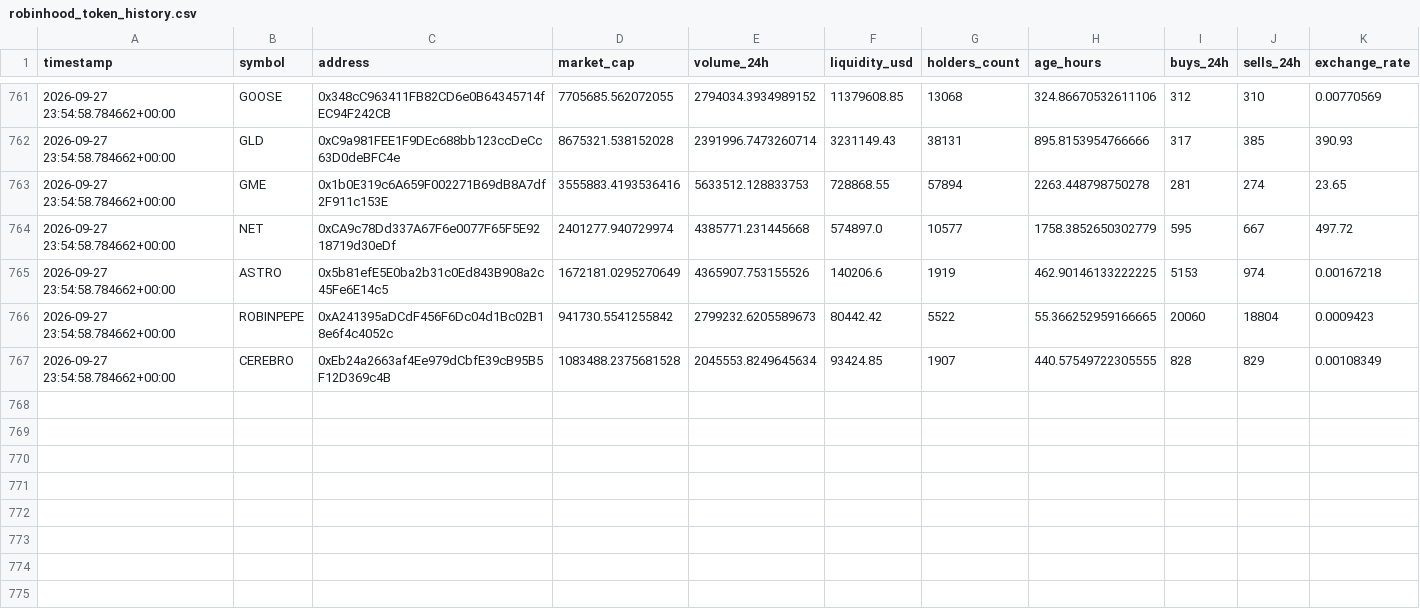
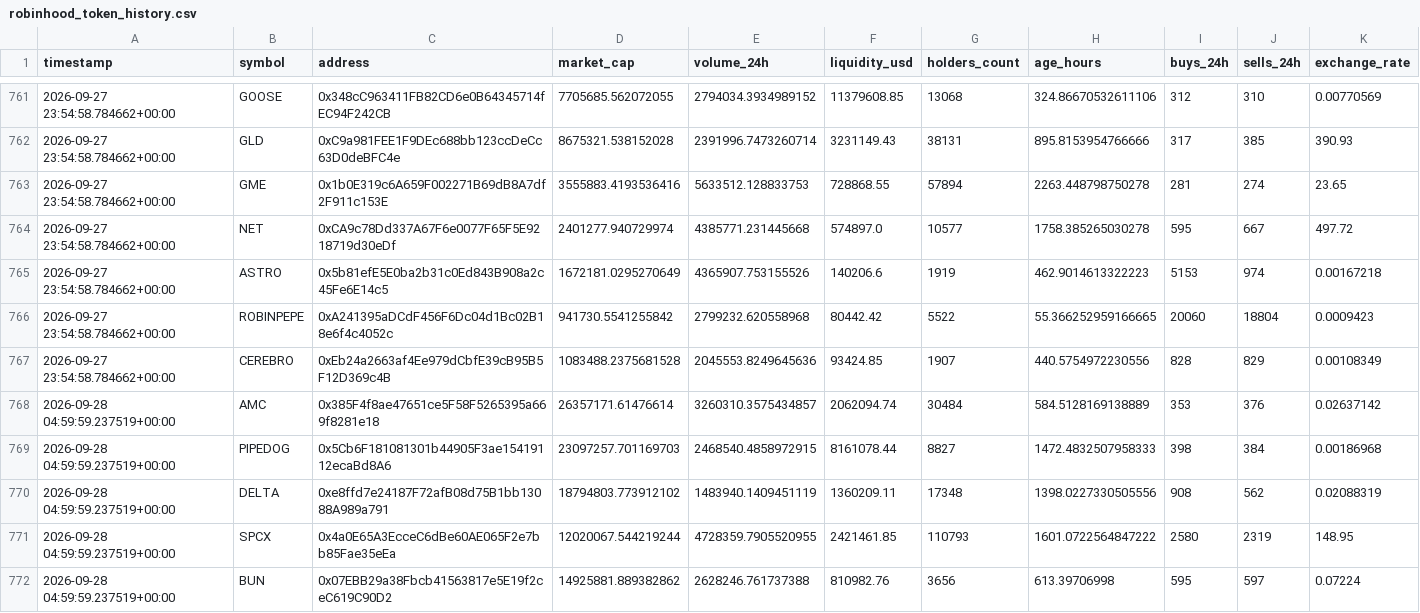
Before and after one commit to meskalinas23/whale-tracker-, a CSV file: robinhood_token_history.csv, drawn as a sheet; only a part is shown, gaps mark what is left out; the diff covers the shown part only.

Commit message:
Update Robinhood Chain scanner results

```diff
--- a/robinhood_token_history.csv
+++ b/robinhood_token_history.csv
@@ -763,5 +763,10 @@ timestamp,symbol,address,market_cap,volume_24h,liquidity_usd,holders_count,age_h
 2026-09-27 23:54:58.784662+00:00,GME,0x1b0E319c6A659F002271B69dB8A7df2F911c153E,3555883.4193536416,5633512.128833753,728868.55,57894,2263.448798750278,281,274,23.65
-2026-09-27 23:54:58.784662+00:00,NET,0xCA9c78Dd337A67F6e0077F65F5E9218719d30eDf,2401277.940729974,4385771.231445668,574897.0,10577,1758.3852650302779,595,667,497.72
-2026-09-27 23:54:58.784662+00:00,ASTRO,0x5b81efE5E0ba2b31c0Ed843B908a2c45Fe6E14c5,1672181.0295270649,4365907.753155526,140206.6,1919,462.90146133222225,5153,974,0.00167218
-2026-09-27 23:54:58.784662+00:00,ROBINPEPE,0xA241395aDCdF456F6Dc04d1Bc02B18e6f4c4052c,941730.5541255842,2799232.6205589673,80442.42,5522,55.366252959166665,20060,18804,0.0009423
-2026-09-27 23:54:58.784662+00:00,CEREBRO,0xEb24a2663af4Ee979dCbfE39cB95B5F12D369c4B,1083488.2375681528,2045553.8249645634,93424.85,1907,440.57549722305555,828,829,0.00108349
+2026-09-27 23:54:58.784662+00:00,NET,0xCA9c78Dd337A67F6e0077F65F5E9218719d30eDf,2401277.940729974,4385771.231445668,574897.0,10577,1758.385265030278,595,667,497.72
+2026-09-27 23:54:58.784662+00:00,ASTRO,0x5b81efE5E0ba2b31c0Ed843B908a2c45Fe6E14c5,1672181.0295270649,4365907.753155526,140206.6,1919,462.9014613322223,5153,974,0.00167218
+2026-09-27 23:54:58.784662+00:00,ROBINPEPE,0xA241395aDCdF456F6Dc04d1Bc02B18e6f4c4052c,941730.5541255842,2799232.620558968,80442.42,5522,55.366252959166665,20060,18804,0.0009423
+2026-09-27 23:54:58.784662+00:00,CEREBRO,0xEb24a2663af4Ee979dCbfE39cB95B5F12D369c4B,1083488.2375681528,2045553.8249645636,93424.85,1907,440.5754972230556,828,829,0.00108349
+2026-09-28 04:59:59.237519+00:00,AMC,0x385F4f8ae47651ce5F58F5265395a669f8281e18,26357171.61476614,3260310.3575434857,2062094.74,30484,584.5128169138889,353,376,0.02637142
+2026-09-28 04:59:59.237519+00:00,PIPEDOG,0x5Cb6F181081301b44905F3ae15419112ecaBd8A6,23097257.701169703,2468540.4858972915,8161078.44,8827,1472.4832507958333,398,384,0.00186968
+2026-09-28 04:59:59.237519+00:00,DELTA,0xe8ffd7e24187F72afB08d75B1bb13088A989a791,18794803.773912102,1483940.1409451119,1360209.11,17348,1398.0227330505556,908,562,0.02088319
+2026-09-28 04:59:59.237519+00:00,SPCX,0x4a0E65A3EcceC6dBe60AE065F2e7bb85Fae35eEa,12020067.544219244,4728359.7905520955,2421461.85,110793,1601.0722564847222,2580,2319,148.95
+2026-09-28 04:59:59.237519+00:00,BUN,0x07EBB29a38Fbcb41563817e5E19f2ceC619C90D2,14925881.889382862,2628246.761737388,810982.76,3656,613.39706998,595,597,0.07224
```
Also changed, not shown: 8 added rows and 3 edited cells elsewhere in this file, 1 other file.
